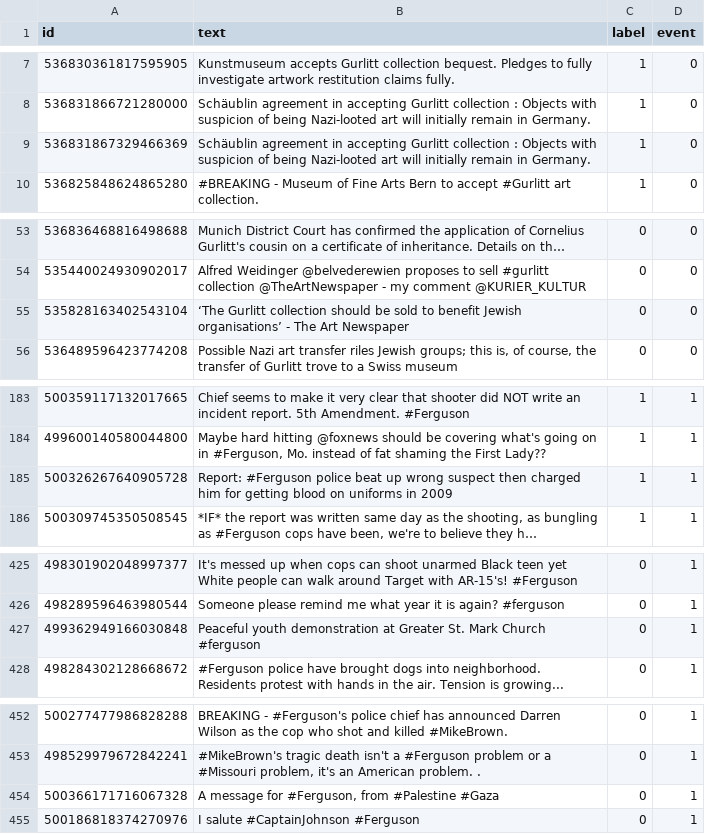
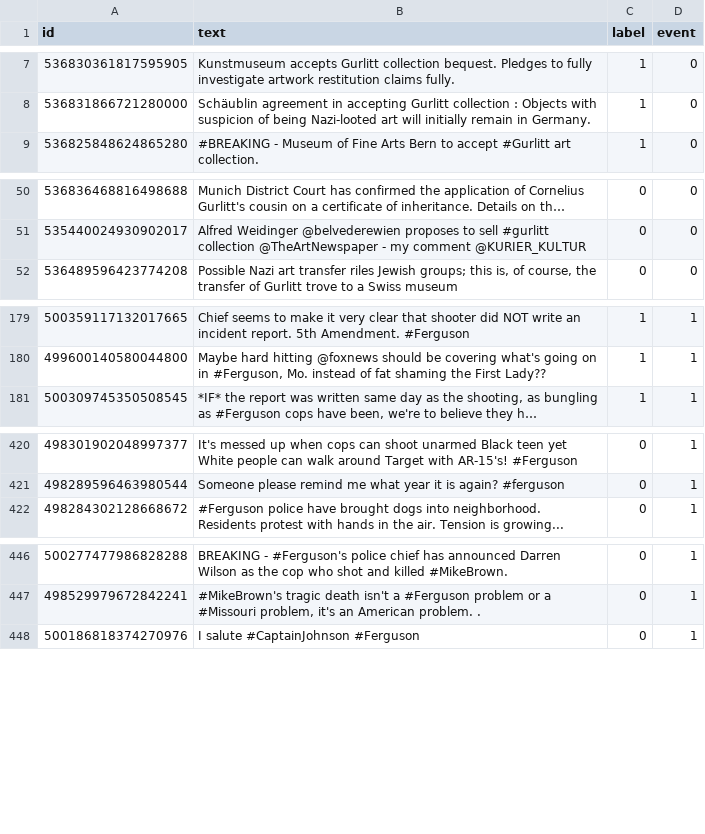
Before and after one commit to nunglaanha/RumorDetection, a CSV file: data/train_cleaned.csv, drawn as a sheet; only a part is shown, gaps mark what is left out; long unchanged cells end in …; the diff covers the shown part only; the diff names each change by its address in the sheet, - before the commit and + after, or states it on an @@ line.

```diff
--- a/data/train_cleaned.csv
+++ b/data/train_cleaned.csv
-row 9: 536831867329466369 | Schäublin agreement in accepting Gurlitt collection : Objects with suspicion of being Nazi-looted art will initially remain in Germany. | 1 | 0
-row 55: 535828163402543104 | ‘The Gurlitt collection should be sold to benefit Jewish organisations’ - The Art Newspaper | 0 | 0
-row 185: 500326267640905728 | Report: #Ferguson police beat up wrong suspect then charged him for getting blood on uniforms in 2009 | 1 | 1
-row 427: 499362949166030848 | Peaceful youth demonstration at Greater St. Mark Church #ferguson | 0 | 1
-row 454: 500366171716067328 | A message for #Ferguson, from #Palestine #Gaza | 0 | 1
```
Also changed, not shown: 40 removed rows elsewhere in this file, 2 other files.
